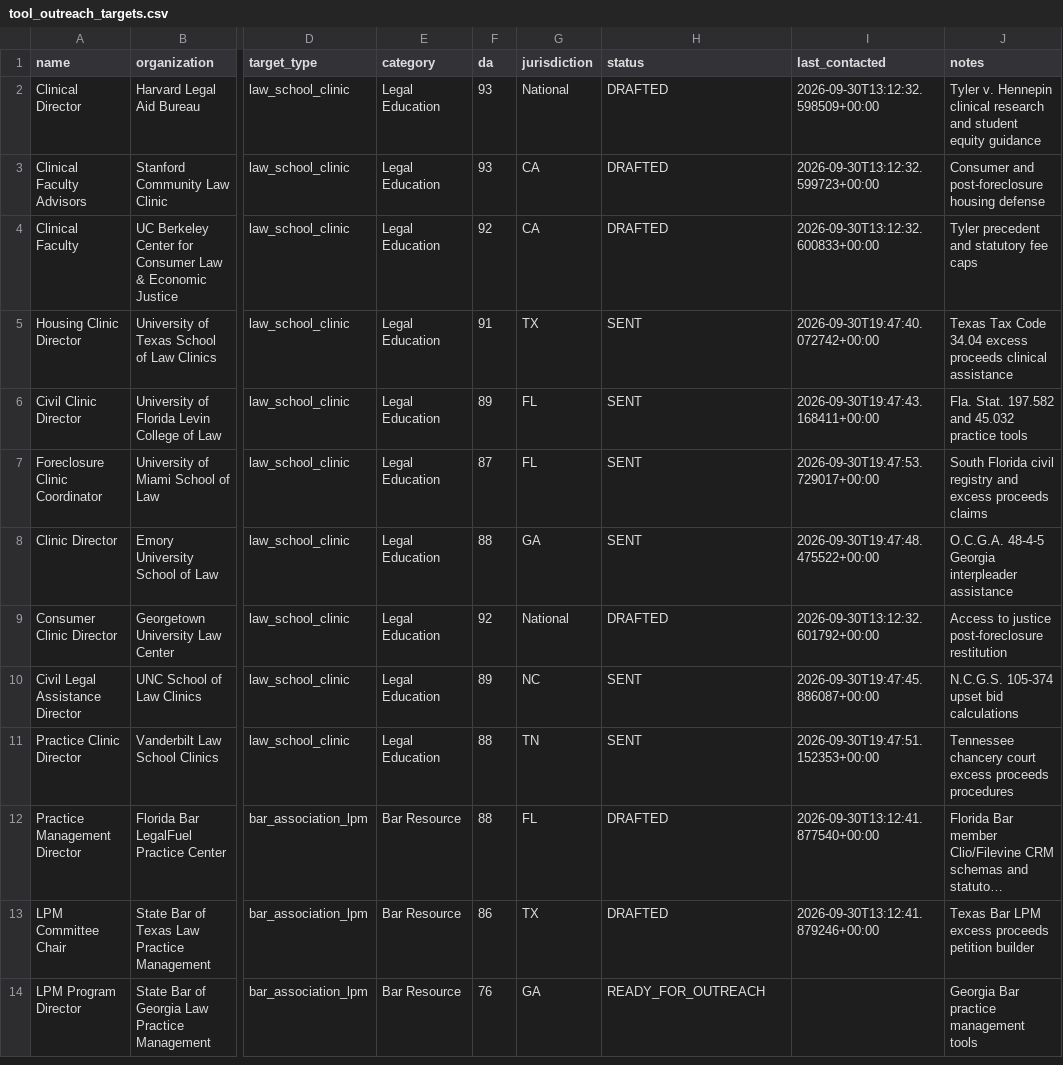
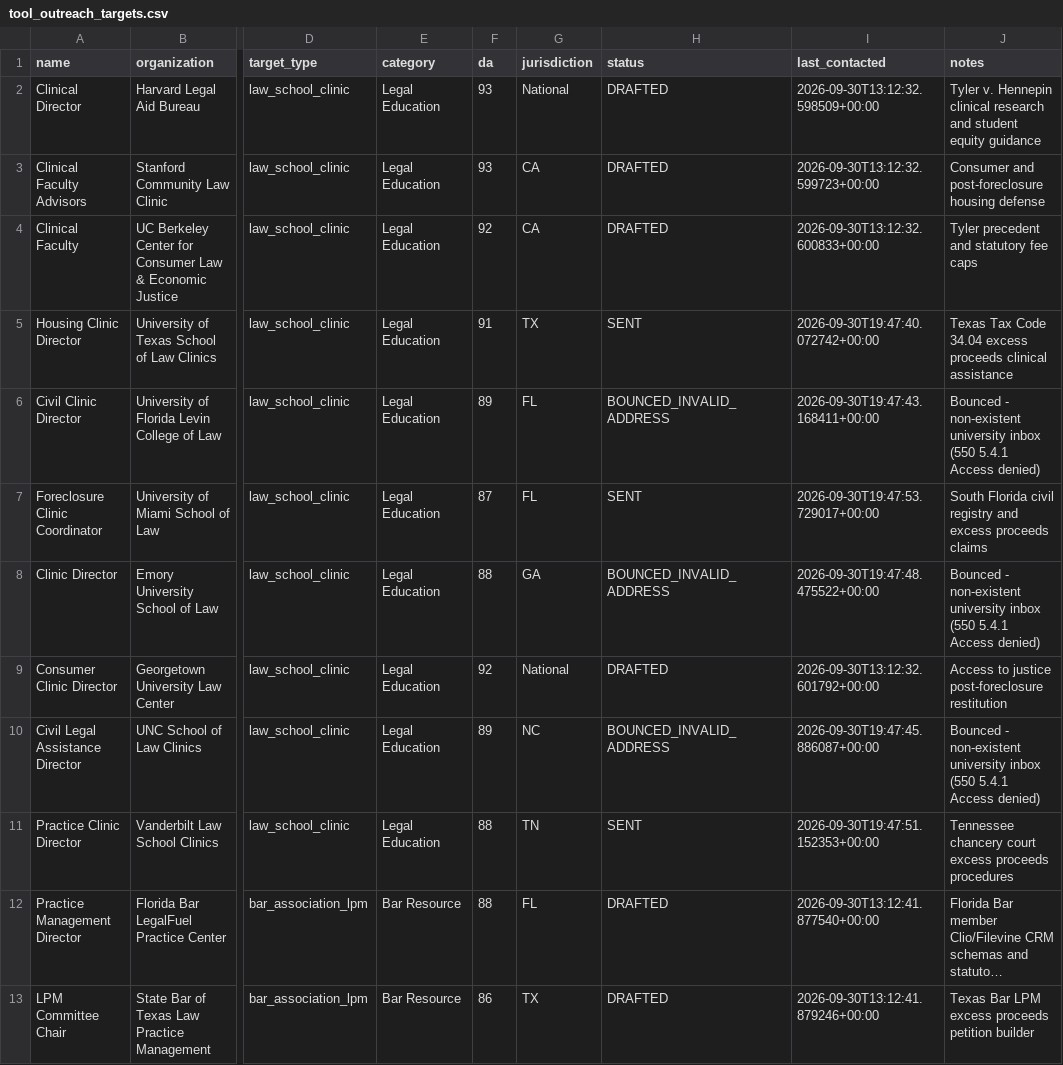
Before and after one commit to daveestaaqui/revenue-engine, a CSV file: marketing/link_building/tool_outreach_targets.csv, drawn as a sheet; only a part is shown, gaps mark what is left out; the shorter side is filled out with more unchanged rows; long unchanged cells end in …; the diff names each change by its address in the sheet, - before the commit and + after, or states it on an @@ line.

```diff
--- a/marketing/link_building/tool_outreach_targets.csv
+++ b/marketing/link_building/tool_outreach_targets.csv
-H6 (status): SENT
+H6 (status): BOUNCED_INVALID_ADDRESS
-J6 (notes): Fla. Stat. 197.582 and 45.032 practice tools
+J6 (notes): Bounced - non-existent university inbox (550 5.4.1 Access denied)
-H8 (status): SENT
+H8 (status): BOUNCED_INVALID_ADDRESS
-J8 (notes): O.C.G.A. 48-4-5 Georgia interpleader assistance
+J8 (notes): Bounced - non-existent university inbox (550 5.4.1 Access denied)
-H10 (status): SENT
+H10 (status): BOUNCED_INVALID_ADDRESS
-J10 (notes): N.C.G.S. 105-374 upset bid calculations
+J10 (notes): Bounced - non-existent university inbox (550 5.4.1 Access denied)
```
Also changed, not shown: marketing/link_building/tool_outreach_log.csv, 10 other files.
